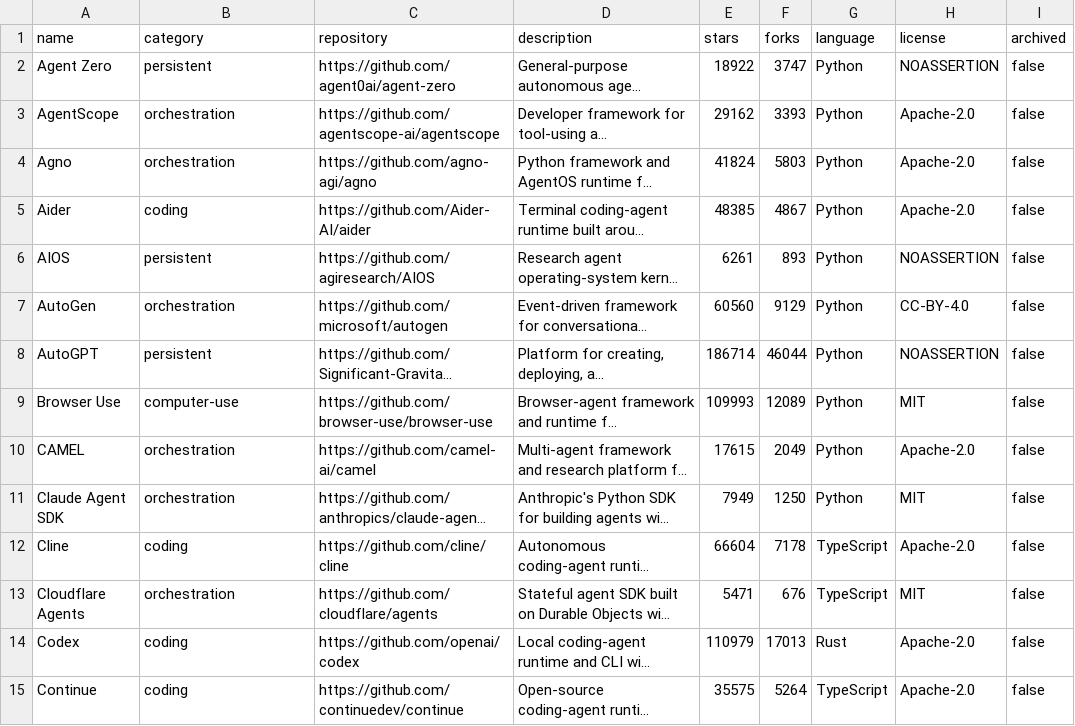
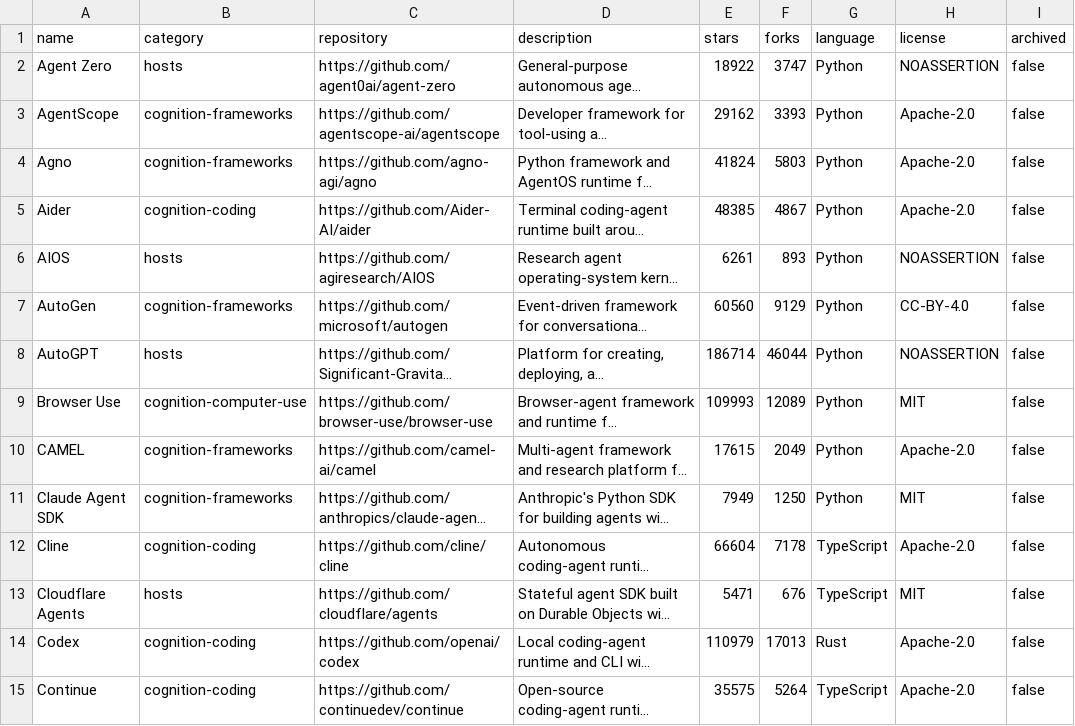
Before and after one commit to beejmaxx/awesome-agent-runtimes, a CSV file: data/catalog.csv, drawn as a sheet; only a part is shown; long unchanged cells end in …; the diff covers the shown part only; the diff names each change by its address in the sheet, - before the commit and + after, or states it on an @@ line.

```diff
--- a/data/catalog.csv
+++ b/data/catalog.csv
-B2 (category): persistent
+B2 (category): hosts
-B3:B4 (category): orchestration
+B3:B4 (category): cognition-frameworks
-B5 (category): coding
+B5 (category): cognition-coding
-B6 (category): persistent
+B6 (category): hosts
-B7 (category): orchestration
+B7 (category): cognition-frameworks
-B8 (category): persistent
+B8 (category): hosts
-B9 (category): computer-use
+B9 (category): cognition-computer-use
-B10:B11 (category): orchestration
+B10:B11 (category): cognition-frameworks
-B12 (category): coding
+B12 (category): cognition-coding
-B13 (category): orchestration
+B13 (category): hosts
-B14:B15 (category): coding
+B14:B15 (category): cognition-coding
```
Also changed, not shown: 41 edited cells elsewhere in this file, 11 other files.
